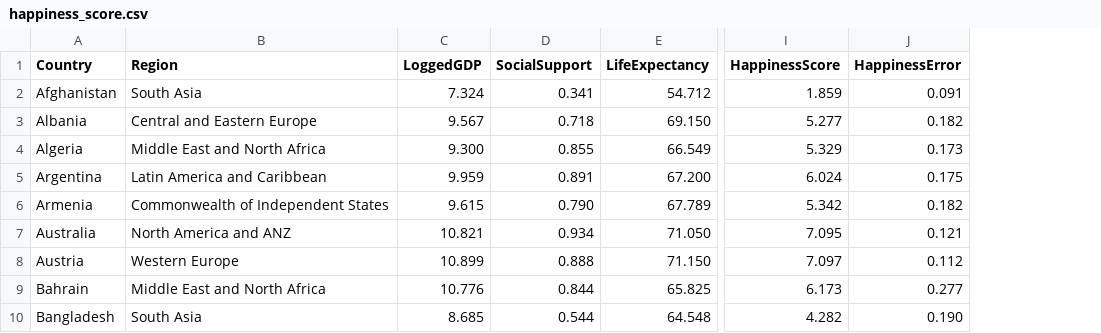
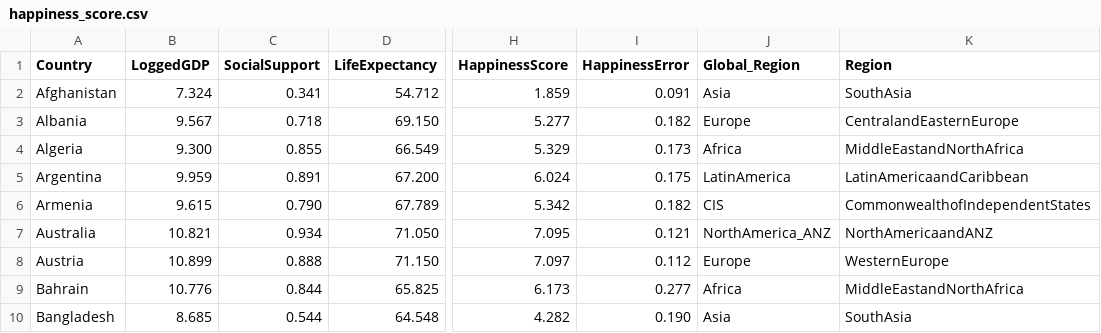
Before and after one commit to MatSmithAstro/phys465_resources, a CSV file: coursework/datasets/happiness_score.csv, drawn as a sheet; only a part is shown, gaps mark what is left out; removed rows and columns are numbered as before the commit, all else as after; the diff names each change by its address in the sheet, - before the commit and + after, or states it on an @@ line.

Commit message:
update week11 coursework dataset

```diff
--- a/coursework/datasets/happiness_score.csv
+++ b/coursework/datasets/happiness_score.csv
-column B (Region), rows 2-10: South Asia | Central and Eastern Europe | Middle East and North Africa | Latin America and Caribbean | Commonwealth of Independent States | North America and ANZ | Western Europe | Middle East and North Africa | South Asia
+column J (Global_Region), rows 2-10: Asia | Europe | Africa | LatinAmerica | CIS | NorthAmerica_ANZ | Europe | Africa | Asia
+column K (Region), rows 2-10: SouthAsia | CentralandEasternEurope | MiddleEastandNorthAfrica | LatinAmericaandCaribbean | CommonwealthofIndependentStates | NorthAmericaandANZ | WesternEurope | MiddleEastandNorthAfrica | SouthAsia
```
